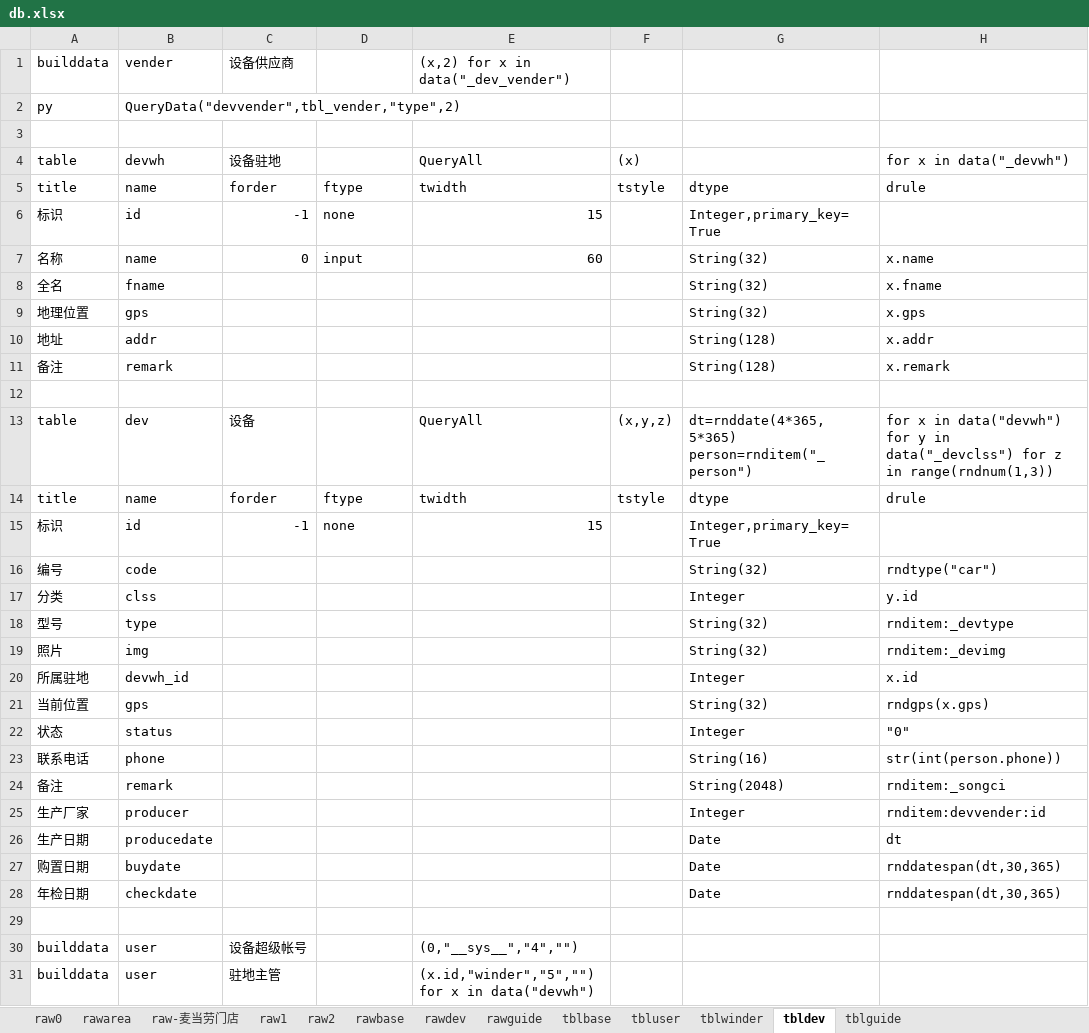
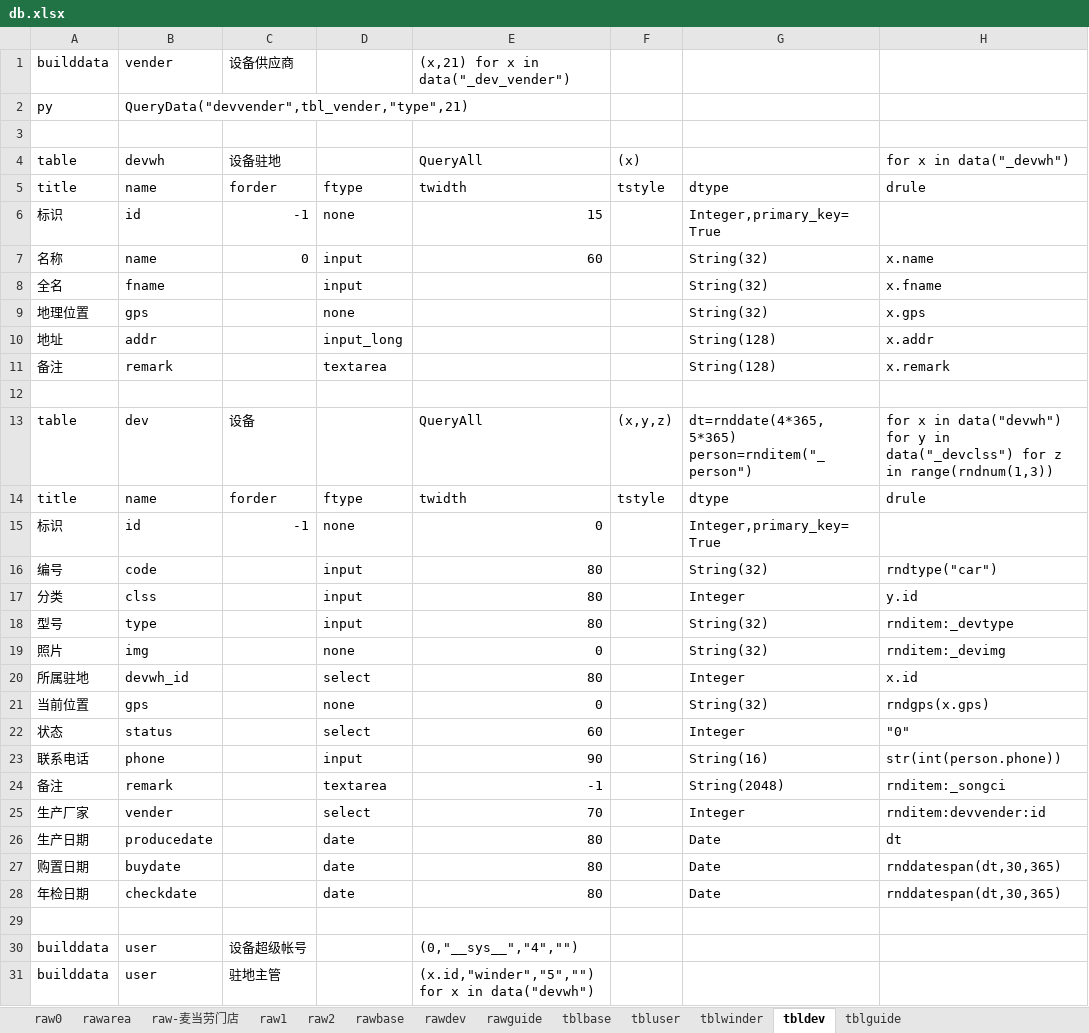
Before and after one commit to dlhai/pecker2, an Excel workbook: db/db.xlsx, sheet tbldev, drawn as a sheet; only a part is shown; values as stored, in another font and other column widths than the file's, no borders; the diff names each change by its address in the sheet, - before the commit and + after, or states it on an @@ line.

```diff
--- a/db/db.xlsx (sheet tbldev)
+++ b/db/db.xlsx (sheet tbldev)
-E1: (x,2) for x in data("_dev_vender")
+E1: (x,21) for x in data("_dev_vender")
-B2: QueryData("devvender",tbl_vender,"type",2)
+B2: QueryData("devvender",tbl_vender,"type",21)
-D8: (empty)
+D8: input
-D9: (empty)
+D9: none
-D10: (empty)
+D10: input_long
-D11: (empty)
+D11: textarea
-E15: 15
+E15: 0
-D16:D18: (empty)
+D16:D18: input
-E16:E18: (empty)
+E16:E18: 80
-D19: (empty)
+D19: none
-E19: (empty)
+E19: 0
-D20: (empty)
+D20: select
-E20: (empty)
+E20: 80
-D21: (empty)
+D21: none
-E21: (empty)
+E21: 0
-D22: (empty)
+D22: select
-E22: (empty)
+E22: 60
-D23: (empty)
+D23: input
-E23: (empty)
+E23: 90
-D24: (empty)
+D24: textarea
-E24: (empty)
+E24: -1
-B25: producer
+B25: vender
-D25: (empty)
+D25: select
-E25: (empty)
+E25: 70
-D26:D28: (empty)
+D26:D28: date
-E26:E28: (empty)
+E26:E28: 80
```
Also changed, not shown: sheet rawbase, sheet tblwinder, 27 other files.
